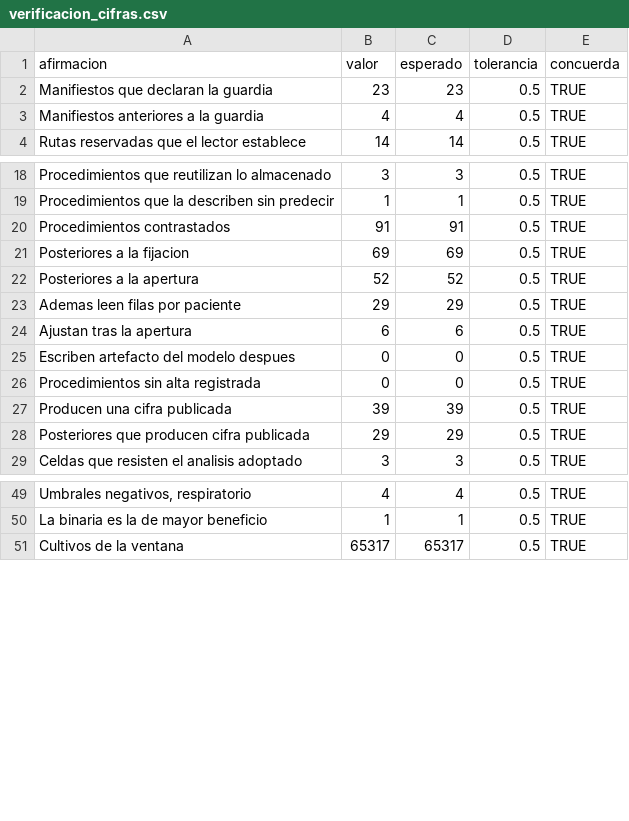
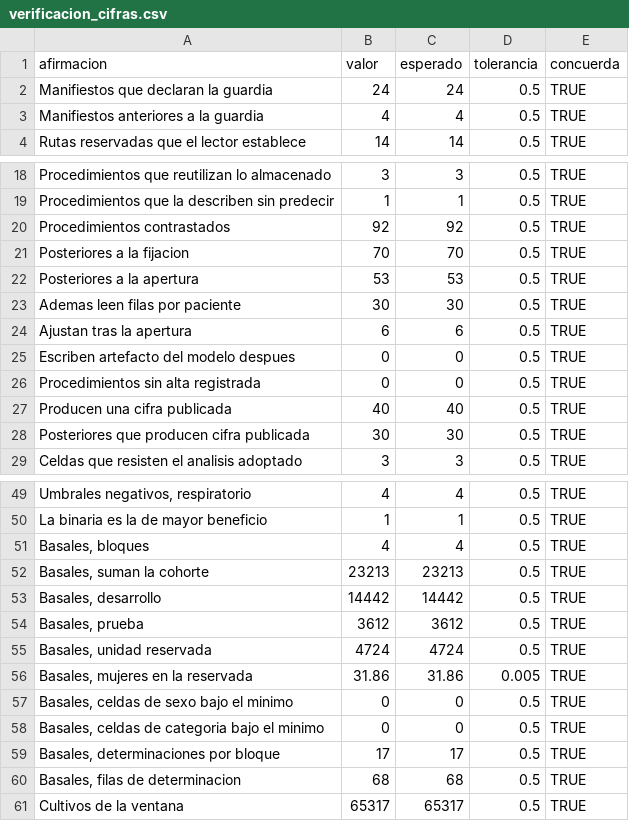
Before and after one commit to ljm234/icu-infection-source-conformal, a CSV file: outputs/fase20/verificacion_cifras.csv, drawn as a sheet; only a part is shown, gaps mark what is left out; the diff covers the shown part only.

```diff
--- a/outputs/fase20/verificacion_cifras.csv
+++ b/outputs/fase20/verificacion_cifras.csv
@@ -1,3 +1,3 @@
 "afirmacion","valor","esperado","tolerancia","concuerda"
-"Manifiestos que declaran la guardia",23,23,0.5,TRUE
+"Manifiestos que declaran la guardia",24,24,0.5,TRUE
 "Manifiestos anteriores a la guardia",4,4,0.5,TRUE
@@ -19,6 +19,6 @@
 "Procedimientos que la describen sin predecir",1,1,0.5,TRUE
-"Procedimientos contrastados",91,91,0.5,TRUE
-"Posteriores a la fijacion",69,69,0.5,TRUE
-"Posteriores a la apertura",52,52,0.5,TRUE
-"Ademas leen filas por paciente",29,29,0.5,TRUE
+"Procedimientos contrastados",92,92,0.5,TRUE
+"Posteriores a la fijacion",70,70,0.5,TRUE
+"Posteriores a la apertura",53,53,0.5,TRUE
+"Ademas leen filas por paciente",30,30,0.5,TRUE
 "Ajustan tras la apertura",6,6,0.5,TRUE
@@ -26,4 +26,4 @@
 "Procedimientos sin alta registrada",0,0,0.5,TRUE
-"Producen una cifra publicada",39,39,0.5,TRUE
-"Posteriores que producen cifra publicada",29,29,0.5,TRUE
+"Producen una cifra publicada",40,40,0.5,TRUE
+"Posteriores que producen cifra publicada",30,30,0.5,TRUE
 "Celdas que resisten el analisis adoptado",3,3,0.5,TRUE
@@ -50,2 +50,12 @@
 "La binaria es la de mayor beneficio",1,1,0.5,TRUE
+"Basales, bloques",4,4,0.5,TRUE
+"Basales, suman la cohorte",23213,23213,0.5,TRUE
+"Basales, desarrollo",14442,14442,0.5,TRUE
+"Basales, prueba",3612,3612,0.5,TRUE
+"Basales, unidad reservada",4724,4724,0.5,TRUE
+"Basales, mujeres en la reservada",31.86,31.86,0.005,TRUE
+"Basales, celdas de sexo bajo el minimo",0,0,0.5,TRUE
+"Basales, celdas de categoria bajo el minimo",0,0,0.5,TRUE
+"Basales, determinaciones por bloque",17,17,0.5,TRUE
+"Basales, filas de determinacion",68,68,0.5,TRUE
 "Cultivos de la ventana",65317,65317,0.5,TRUE
```
Also changed, not shown: 6 edited cells elsewhere in this file, outputs/fase37/guarda_por_deposito.csv, outputs/fase41/posterioridad.csv, 18 other files.
